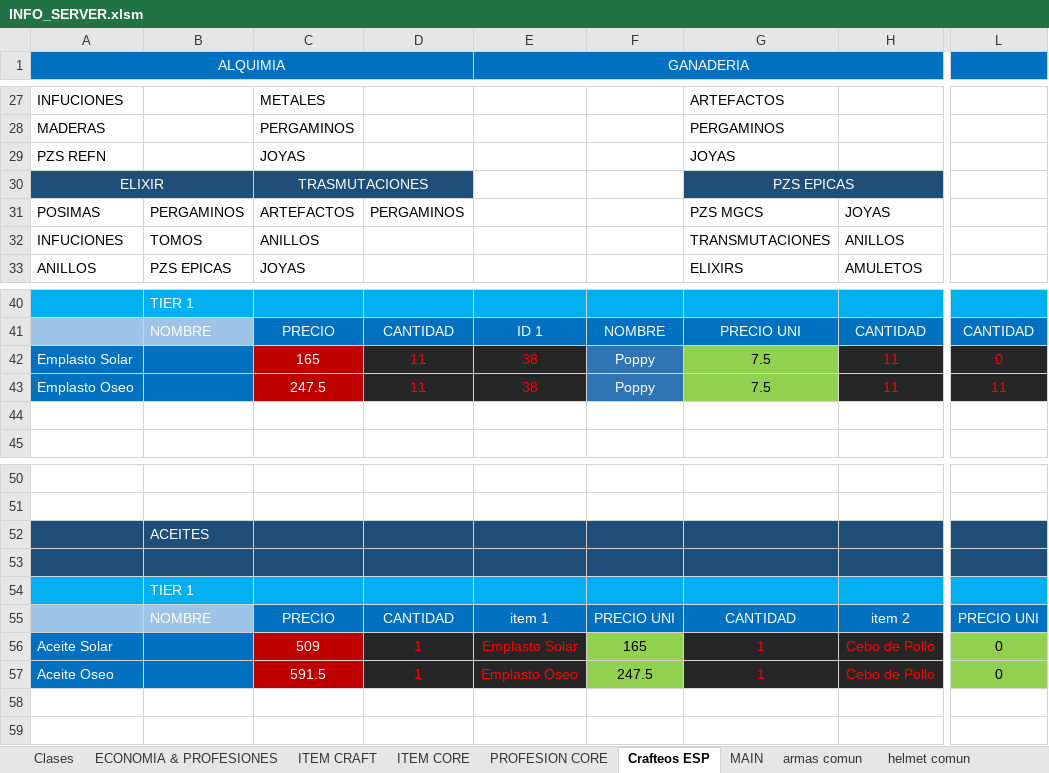
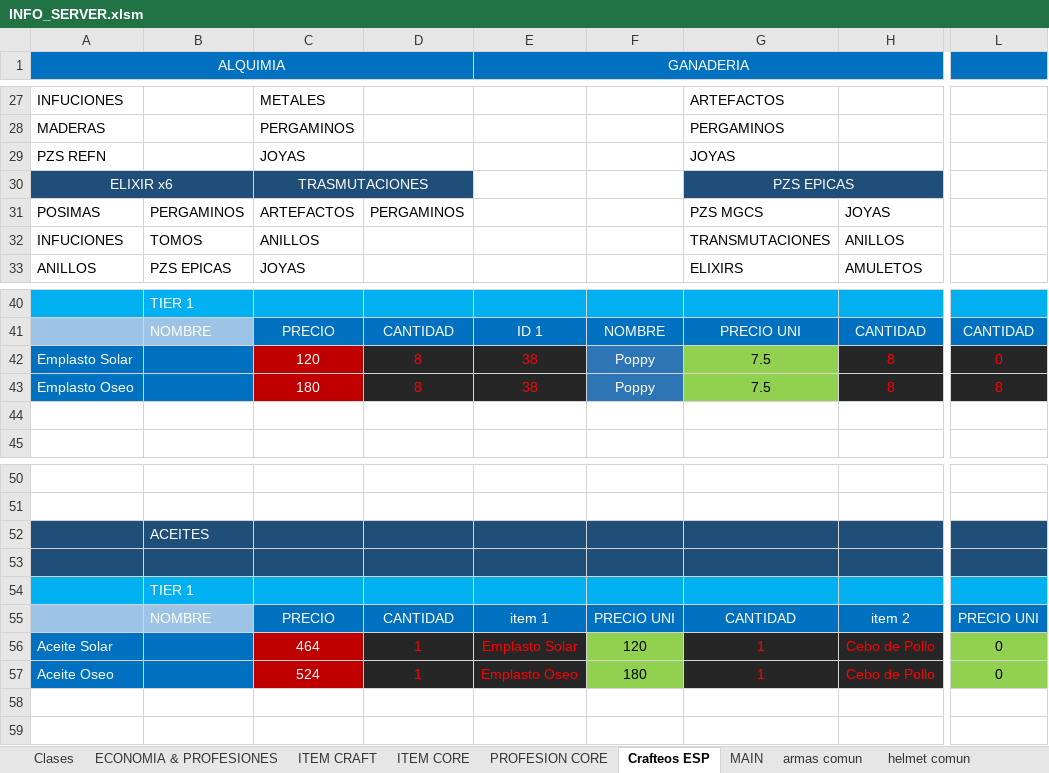
Before and after one commit to Decreeofpain/Hell-Tech, an Excel workbook: INFO_SERVER.xlsm, sheet Crafteos ESP, drawn as a sheet; only a part is shown, gaps mark what is left out; values as stored, in another font and other column widths than the file's, no borders; the diff covers the shown part only; the diff names each change by its address in the sheet, - before the commit and + after, or states it on an @@ line.

```diff
--- a/INFO_SERVER.xlsm (sheet Crafteos ESP)
+++ b/INFO_SERVER.xlsm (sheet Crafteos ESP)
-A30 (ALQUIMIA): ELIXIR
+A30 (ALQUIMIA): ELIXIR x6
-C42: 165
+C42: 120
-D42:D43: 11
+D42:D43: 8
-H42:H43: 11
+H42:H43: 8
-C43: 247.5
+C43: 180
-L43: 11
+L43: 8
-C56: 509
+C56: 464
-F56: 165
+F56: 120
-C57: 591.5
+C57: 524
-F57: 247.5
+F57: 180
```
Also changed, not shown: 39 edited cells elsewhere in this sheet, 18 other files.
